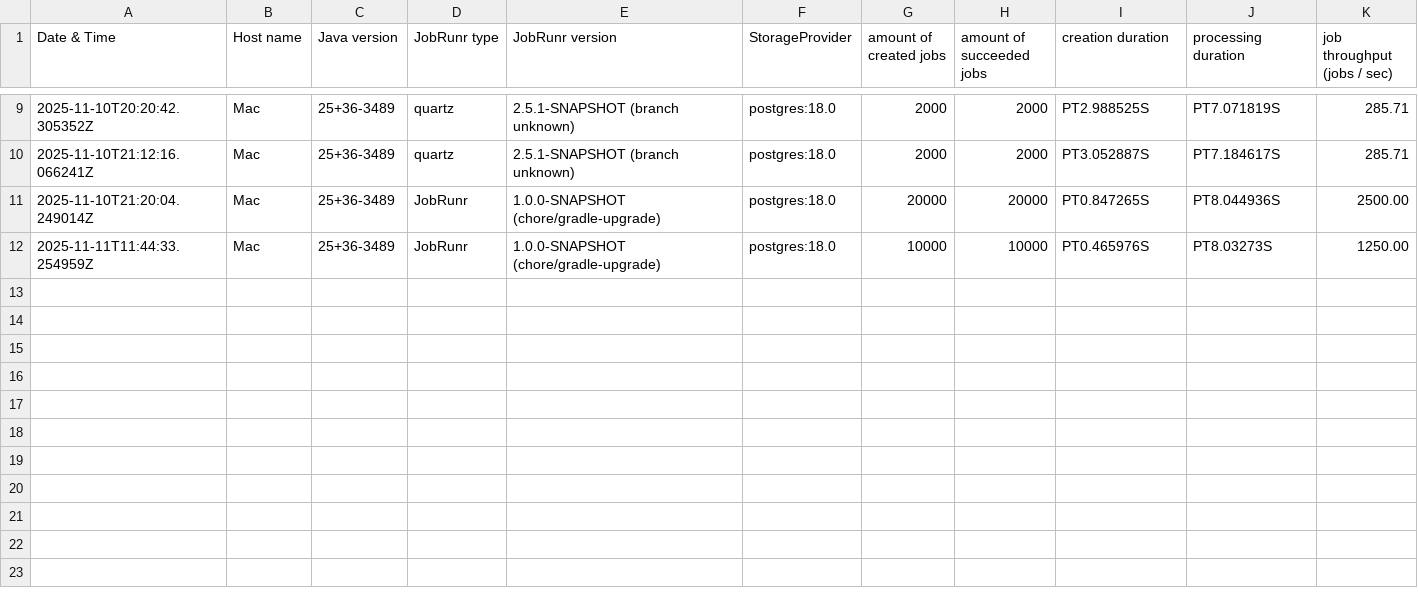
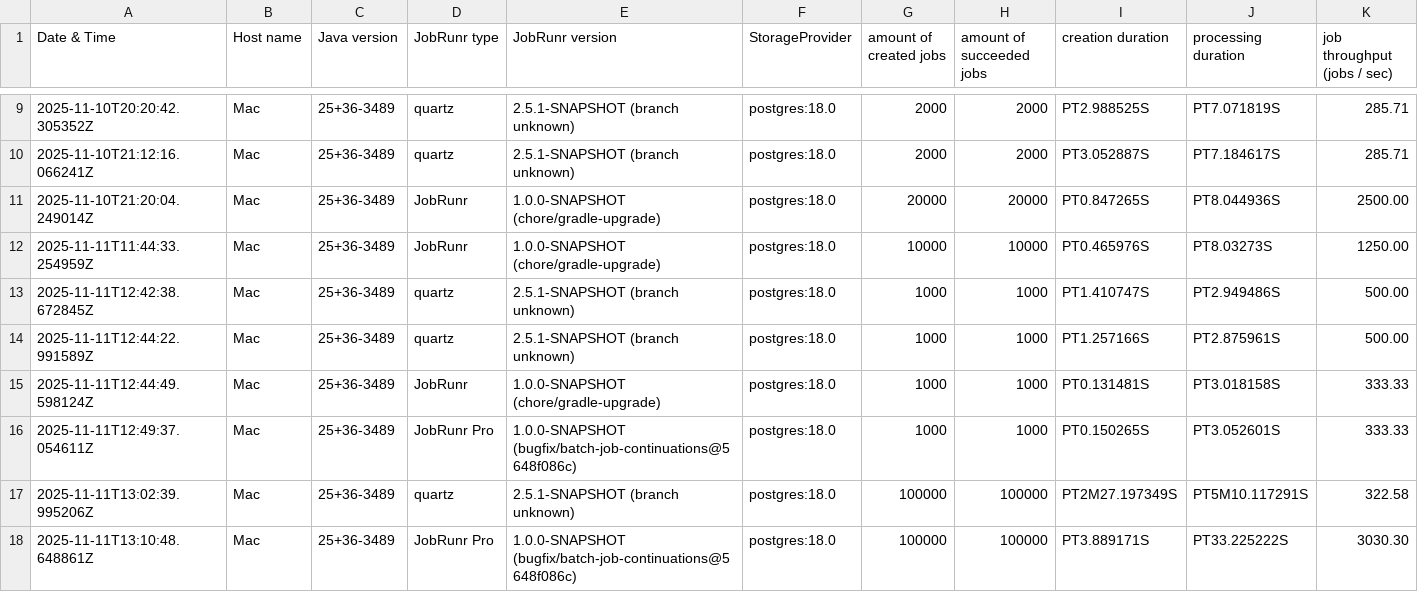
Before and after one commit to jobrunr/jobrunr-performance-test, a CSV file: logbooks/Scenario01 - Process jobs-logbook.csv, drawn as a sheet; only a part is shown, gaps mark what is left out.

```diff
--- a/logbooks/Scenario01 - Process jobs-logbook.csv
+++ b/logbooks/Scenario01 - Process jobs-logbook.csv
@@ -12 +12,7 @@ Date & Time,Host name,Java version,JobRunr type,JobRunr version,StorageProvider,
 2025-11-11T11:44:33.254959Z,Mac,25+36-3489,JobRunr,1.0.0-SNAPSHOT (chore/gradle-upgrade),postgres:18.0,10000,10000,PT0.465976S,PT8.03273S,1250.00
+2025-11-11T12:42:38.672845Z,Mac,25+36-3489,quartz,2.5.1-SNAPSHOT (branch unknown),postgres:18.0,1000,1000,PT1.410747S,PT2.949486S,500.00
+2025-11-11T12:44:22.991589Z,Mac,25+36-3489,quartz,2.5.1-SNAPSHOT (branch unknown),postgres:18.0,1000,1000,PT1.257166S,PT2.875961S,500.00
+2025-11-11T12:44:49.598124Z,Mac,25+36-3489,JobRunr,1.0.0-SNAPSHOT (chore/gradle-upgrade),postgres:18.0,1000,1000,PT0.131481S,PT3.018158S,333.33
+2025-11-11T12:49:37.054611Z,Mac,25+36-3489,JobRunr Pro,1.0.0-SNAPSHOT (bugfix/batch-job-continuations@5648f086c),postgres:18.0,1000,1000,PT0.150265S,PT3.052601S,333.33
+2025-11-11T13:02:39.995206Z,Mac,25+36-3489,quartz,2.5.1-SNAPSHOT (branch unknown),postgres:18.0,100000,100000,PT2M27.197349S,PT5M10.117291S,322.58
+2025-11-11T13:10:48.648861Z,Mac,25+36-3489,JobRunr Pro,1.0.0-SNAPSHOT (bugfix/batch-job-continuations@5648f086c),postgres:18.0,100000,100000,PT3.889171S,PT33.225222S,3030.30
```
Also changed, not shown: 8 other files.
